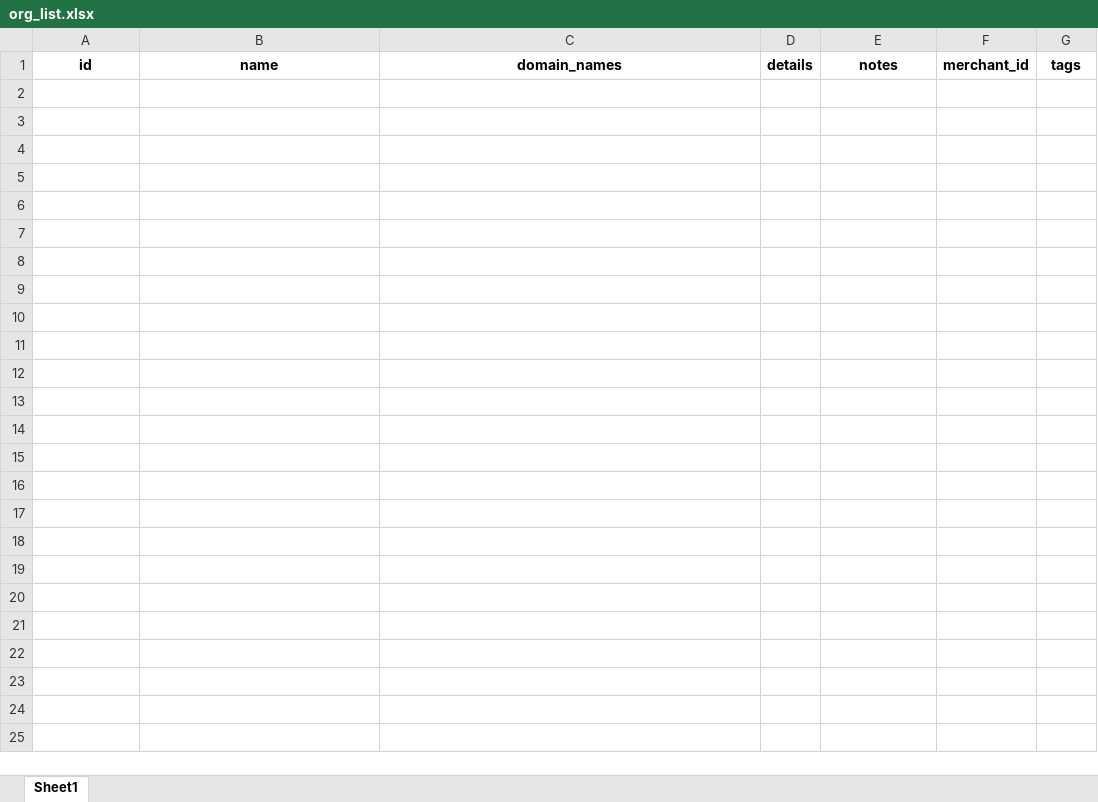
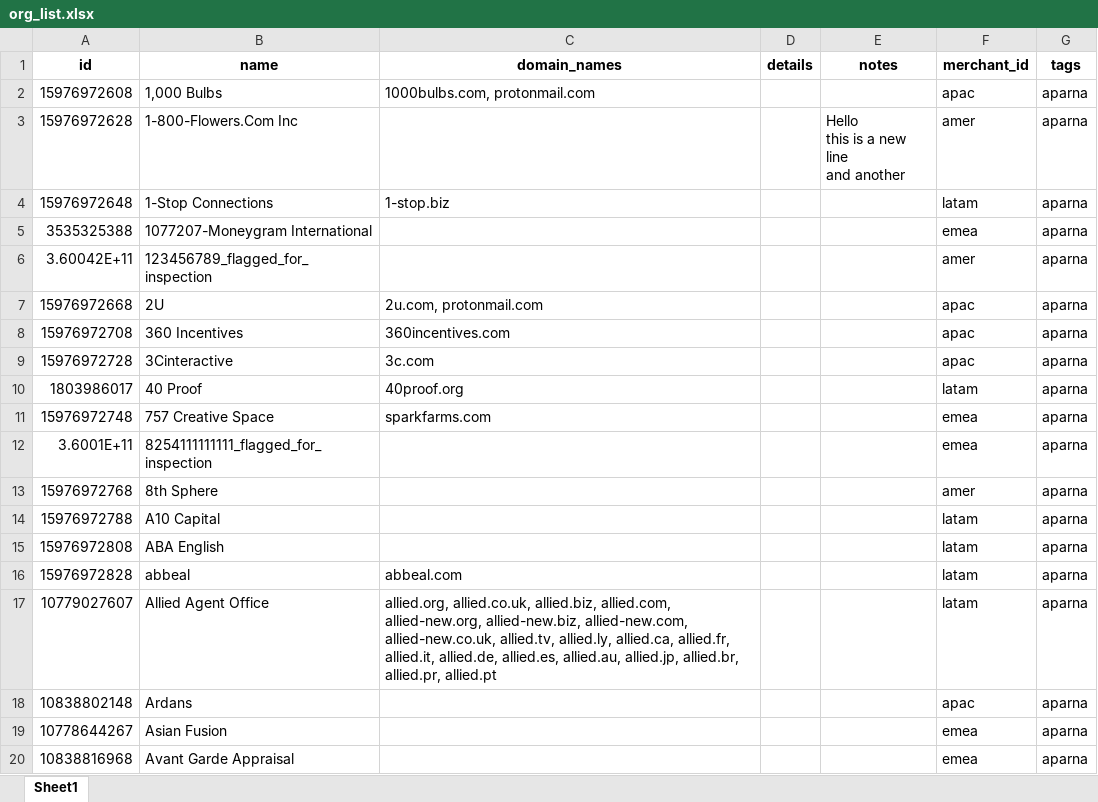
Before and after one commit to parnapaal/AcmeData, an Excel workbook: scripts/org_list.xlsx, sheet Sheet1, drawn as a sheet; only a part is shown; values as stored, in another font and other column widths than the file's, no borders; ↵ is a line break in a cell; the diff covers the shown part only; the diff names each change by its address in the sheet, - before the commit and + after, or states it on an @@ line.

```diff
--- a/scripts/org_list.xlsx (sheet Sheet1)
+++ b/scripts/org_list.xlsx (sheet Sheet1)
+row 2: 15976972608 | 1,000 Bulbs | 1000bulbs.com, protonmail.com |  |  | apac | aparna
+row 3: 15976972628 | 1-800-Flowers.Com Inc |  |  | Hello ↵ this is a new line ↵ and another | amer | aparna
+row 4: 15976972648 | 1-Stop Connections | 1-stop.biz |  |  | latam | aparna
+row 5: 3535325388 | 1077207-Moneygram International |  |  |  | emea | aparna
+row 6: 3.60042E+11 | 123456789_flagged_for_inspection |  |  |  | amer | aparna
+row 7: 15976972668 | 2U | 2u.com, protonmail.com |  |  | apac | aparna
+row 8: 15976972708 | 360 Incentives | 360incentives.com |  |  | apac | aparna
+row 9: 15976972728 | 3Cinteractive | 3c.com |  |  | apac | aparna
+row 10: 1803986017 | 40 Proof | 40proof.org |  |  | latam | aparna
+row 11: 15976972748 | 757 Creative Space | sparkfarms.com |  |  | emea | aparna
+row 12: 3.6001E+11 | 8254111111111_flagged_for_inspection |  |  |  | emea | aparna
+row 13: 15976972768 | 8th Sphere |  |  |  | amer | aparna
+row 14: 15976972788 | A10 Capital |  |  |  | latam | aparna
+row 15: 15976972808 | ABA English |  |  |  | latam | aparna
+row 16: 15976972828 | abbeal | abbeal.com |  |  | latam | aparna
+row 17: 10779027607 | Allied Agent Office | allied.org, allied.co.uk, allied.biz, allied.com, allied-new.org, allied-new.biz, allied-new.com, allied-new.co.uk, allied.tv, allied.ly, allied.ca, allied.fr, allied.it, allied.de, allied.es, allied.au, allied.jp, allied.br, allied.pr, allied.pt |  |  | latam | aparna
+row 18: 10838802148 | Ardans |  |  |  | apac | aparna
+row 19: 10778644267 | Asian Fusion |  |  |  | emea | aparna
+row 20: 10838816968 | Avant Garde Appraisal |  |  |  | emea | aparna
```
Also changed, not shown: 106 added rows elsewhere in this sheet, scripts/users_list.xlsx, test2.xlsx, 4 other files.
